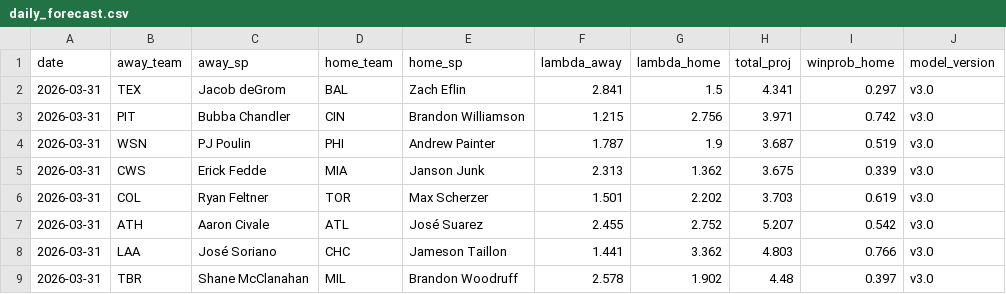
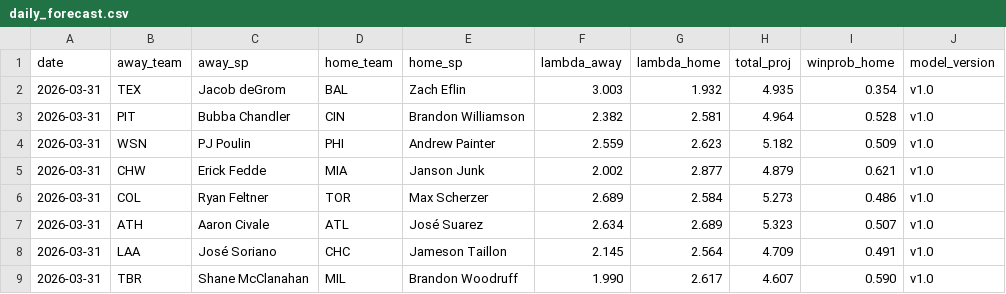
Before and after one commit to ClutchSheets/mlb-f5-forecaster, a CSV file: daily_forecast.csv, drawn as a sheet; only a part is shown; the diff covers the shown part only.

Commit message:
forecasts 2026-03-31

```diff
--- a/daily_forecast.csv
+++ b/daily_forecast.csv
@@ -1,9 +1,9 @@
 date,away_team,away_sp,home_team,home_sp,lambda_away,lambda_home,total_proj,winprob_home,model_version
-2026-03-31,TEX,Jacob deGrom,BAL,Zach Eflin,2.841,1.5,4.341,0.297,v3.0
-2026-03-31,PIT,Bubba Chandler,CIN,Brandon Williamson,1.215,2.756,3.971,0.742,v3.0
-2026-03-31,WSN,PJ Poulin,PHI,Andrew Painter,1.787,1.9,3.687,0.519,v3.0
-2026-03-31,CWS,Erick Fedde,MIA,Janson Junk,2.313,1.362,3.675,0.339,v3.0
-2026-03-31,COL,Ryan Feltner,TOR,Max Scherzer,1.501,2.202,3.703,0.619,v3.0
-2026-03-31,ATH,Aaron Civale,ATL,José Suarez,2.455,2.752,5.207,0.542,v3.0
-2026-03-31,LAA,José Soriano,CHC,Jameson Taillon,1.441,3.362,4.803,0.766,v3.0
-2026-03-31,TBR,Shane McClanahan,MIL,Brandon Woodruff,2.578,1.902,4.48,0.397,v3.0
+2026-03-31,TEX,Jacob deGrom,BAL,Zach Eflin,3.003,1.932,4.935,0.354,v1.0
+2026-03-31,PIT,Bubba Chandler,CIN,Brandon Williamson,2.382,2.581,4.964,0.528,v1.0
+2026-03-31,WSN,PJ Poulin,PHI,Andrew Painter,2.559,2.623,5.182,0.509,v1.0
+2026-03-31,CHW,Erick Fedde,MIA,Janson Junk,2.002,2.877,4.879,0.621,v1.0
+2026-03-31,COL,Ryan Feltner,TOR,Max Scherzer,2.689,2.584,5.273,0.486,v1.0
+2026-03-31,ATH,Aaron Civale,ATL,José Suarez,2.634,2.689,5.323,0.507,v1.0
+2026-03-31,LAA,José Soriano,CHC,Jameson Taillon,2.145,2.564,4.709,0.491,v1.0
+2026-03-31,TBR,Shane McClanahan,MIL,Brandon Woodruff,1.990,2.617,4.607,0.590,v1.0
```
Also changed, not shown: 30 edited cells elsewhere in this file.
